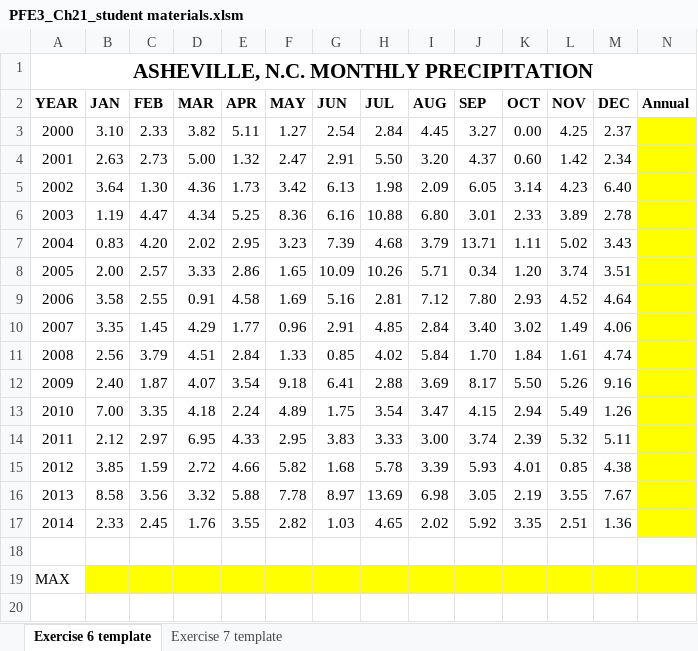
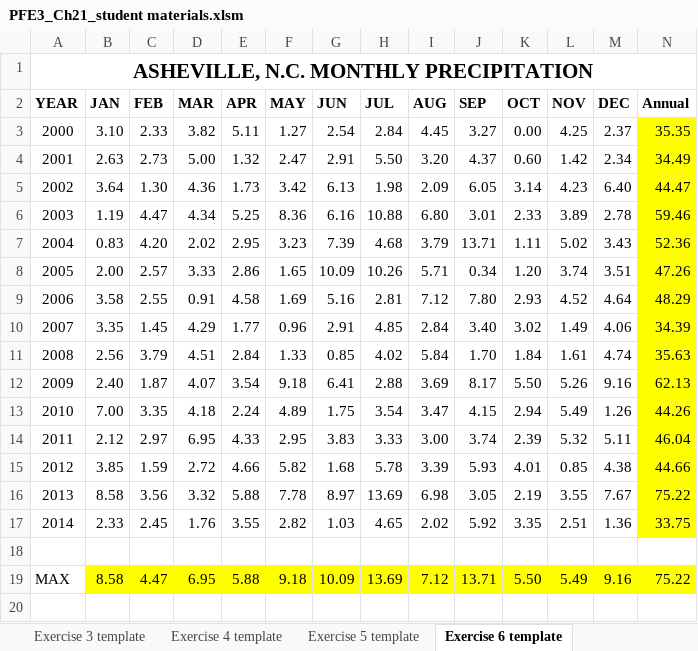
Before and after one commit to shuaitq/PFE3-Resources, an Excel workbook: Student Resources/Exercise Answers/PFE3_Ch21_student materials.xlsm, sheet Exercise 6 template, drawn as a sheet; only a part is shown; values as stored, in another font and other column widths than the file's, no borders; the diff covers the shown part only; the diff names each change by its address in the sheet, - before the commit and + after, or states it on an @@ line.

Commit message:
add chapter 21 answer

```diff
--- a/Student Resources/Exercise Answers/PFE3_Ch21_student materials.xlsm (sheet Exercise 6 template)
+++ b/Student Resources/Exercise Answers/PFE3_Ch21_student materials.xlsm (sheet Exercise 6 template)
+sheet tab: Exercise 3 template
+sheet tab: Exercise 4 template
+sheet tab: Exercise 5 template
-N3 (Annual): (empty)
+N3 (Annual): 35.35
-N4 (Annual): (empty)
+N4 (Annual): 34.49
-N5 (Annual): (empty)
+N5 (Annual): 44.47
-N6 (Annual): (empty)
+N6 (Annual): 59.46
-N7 (Annual): (empty)
+N7 (Annual): 52.36
-N8 (Annual): (empty)
+N8 (Annual): 47.26
-N9 (Annual): (empty)
+N9 (Annual): 48.29
-N10 (Annual): (empty)
+N10 (Annual): 34.39
-N11 (Annual): (empty)
+N11 (Annual): 35.63
-N12 (Annual): (empty)
+N12 (Annual): 62.13
-N13 (Annual): (empty)
+N13 (Annual): 44.26
-N14 (Annual): (empty)
+N14 (Annual): 46.04
-N15 (Annual): (empty)
+N15 (Annual): 44.66
-N16 (Annual): (empty)
+N16 (Annual): 75.22
-N17 (Annual): (empty)
+N17 (Annual): 33.75
-B19 (JAN): (empty)
+B19 (JAN): 8.58
-C19 (FEB): (empty)
+C19 (FEB): 4.47
-D19 (MAR): (empty)
+D19 (MAR): 6.95
-E19 (APR): (empty)
+E19 (APR): 5.88
-F19 (MAY): (empty)
+F19 (MAY): 9.18
-G19 (JUN): (empty)
+G19 (JUN): 10.09
-H19 (JUL): (empty)
+H19 (JUL): 13.69
-I19 (AUG): (empty)
+I19 (AUG): 7.12
-J19 (SEP): (empty)
+J19 (SEP): 13.71
-K19 (OCT): (empty)
+K19 (OCT): 5.50
-L19 (NOV): (empty)
+L19 (NOV): 5.49
-M19 (DEC): (empty)
+M19 (DEC): 9.16
-N19 (Annual): (empty)
+N19 (Annual): 75.22
```
Also changed, not shown: 13 edited cells elsewhere in this sheet, sheet Exercise 7 template, other sheet tabs, charts or pictures.
